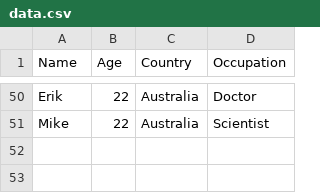
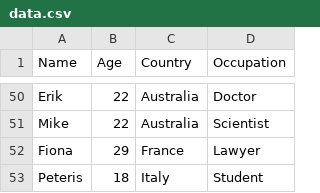
Before and after one commit to peterisdambergs/python-tutorials, a CSV file: file_handling/data.csv, drawn as a sheet; only a part is shown, gaps mark what is left out.

Commit message:
New lines added to data.csv and function that prints names by country implemented.

```diff
--- a/file_handling/data.csv
+++ b/file_handling/data.csv
@@ -51 +51,3 @@ Erik,22,Australia,Doctor
 Mike,22,Australia,Scientist
+Fiona,29,France,Lawyer
+Peteris,18,Italy,Student
```
Also changed, not shown: 2 other files.
